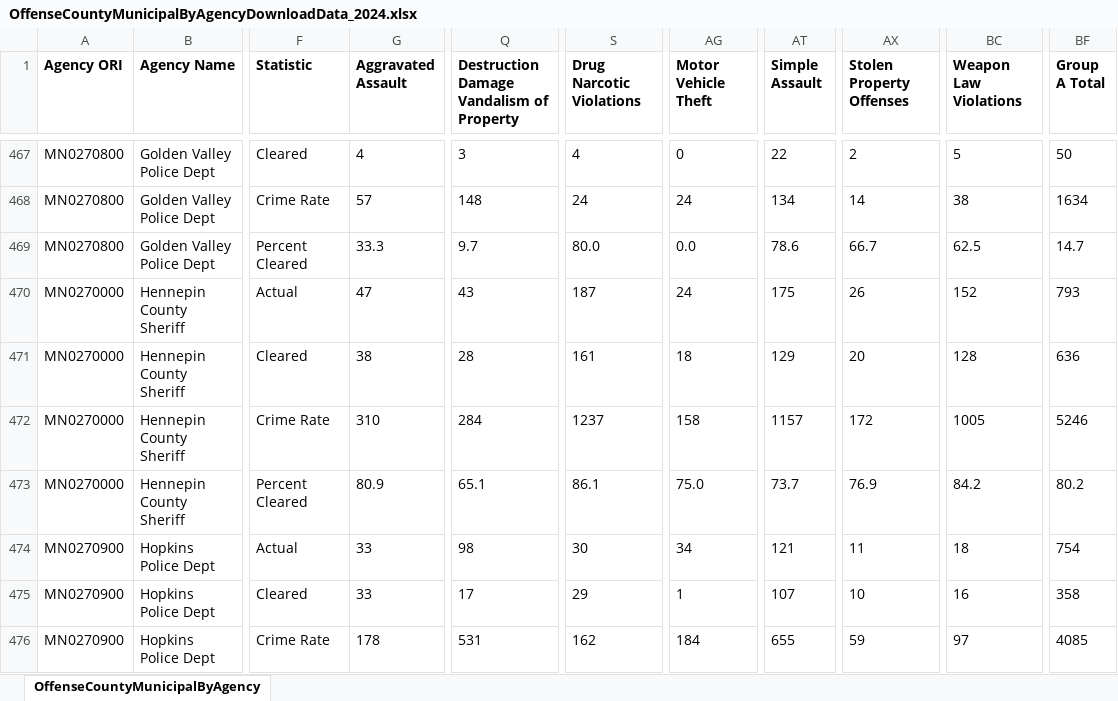
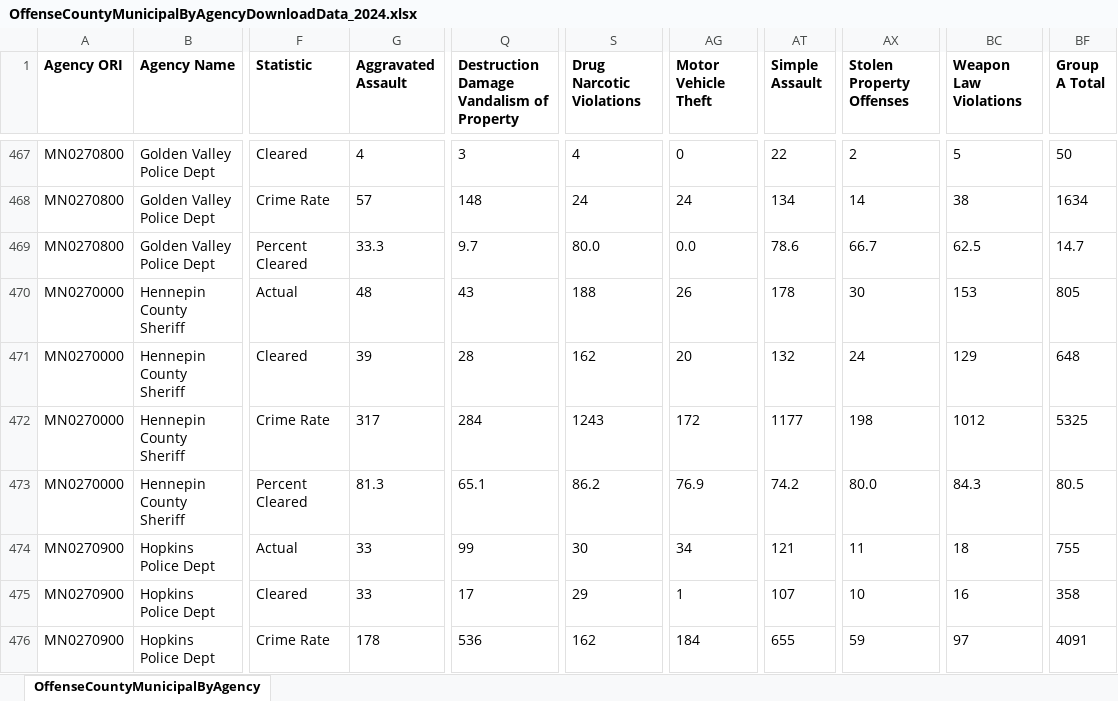
Before and after one commit to striblab/crimedash, an Excel workbook: store/nibrs/OffenseCountyMunicipalByAgencyDownloadData_2024.xlsx, sheet OffenseCountyMunicipalByAgency, drawn as a sheet; only a part is shown, gaps mark what is left out; values as stored, in another font and other column widths than the file's, no borders; the diff covers the shown part only; the diff names each change by its address in the sheet, - before the commit and + after, or states it on an @@ line.

```diff
--- a/store/nibrs/OffenseCountyMunicipalByAgencyDownloadData_2024.xlsx (sheet OffenseCountyMunicipalByAgency)
+++ b/store/nibrs/OffenseCountyMunicipalByAgencyDownloadData_2024.xlsx (sheet OffenseCountyMunicipalByAgency)
-G470 (Aggravated Assault): 47
+G470 (Aggravated Assault): 48
-S470 (Drug Narcotic Violations): 187
+S470 (Drug Narcotic Violations): 188
-AG470 (Motor Vehicle Theft): 24
+AG470 (Motor Vehicle Theft): 26
-AT470 (Simple Assault): 175
+AT470 (Simple Assault): 178
-AX470 (Stolen Property Offenses): 26
+AX470 (Stolen Property Offenses): 30
-BC470 (Weapon Law Violations): 152
+BC470 (Weapon Law Violations): 153
-BF470 (Group A Total): 793
+BF470 (Group A Total): 805
-G471 (Aggravated Assault): 38
+G471 (Aggravated Assault): 39
-S471 (Drug Narcotic Violations): 161
+S471 (Drug Narcotic Violations): 162
-AG471 (Motor Vehicle Theft): 18
+AG471 (Motor Vehicle Theft): 20
-AT471 (Simple Assault): 129
+AT471 (Simple Assault): 132
-AX471 (Stolen Property Offenses): 20
+AX471 (Stolen Property Offenses): 24
-BC471 (Weapon Law Violations): 128
+BC471 (Weapon Law Violations): 129
-BF471 (Group A Total): 636
+BF471 (Group A Total): 648
-G472 (Aggravated Assault): 310
+G472 (Aggravated Assault): 317
-S472 (Drug Narcotic Violations): 1237
+S472 (Drug Narcotic Violations): 1243
-AG472 (Motor Vehicle Theft): 158
+AG472 (Motor Vehicle Theft): 172
-AT472 (Simple Assault): 1157
+AT472 (Simple Assault): 1177
-AX472 (Stolen Property Offenses): 172
+AX472 (Stolen Property Offenses): 198
-BC472 (Weapon Law Violations): 1005
+BC472 (Weapon Law Violations): 1012
-BF472 (Group A Total): 5246
+BF472 (Group A Total): 5325
-G473 (Aggravated Assault): 80.9
+G473 (Aggravated Assault): 81.3
-S473 (Drug Narcotic Violations): 86.1
+S473 (Drug Narcotic Violations): 86.2
-AG473 (Motor Vehicle Theft): 75.0
+AG473 (Motor Vehicle Theft): 76.9
-AT473 (Simple Assault): 73.7
+AT473 (Simple Assault): 74.2
-AX473 (Stolen Property Offenses): 76.9
+AX473 (Stolen Property Offenses): 80.0
-BC473 (Weapon Law Violations): 84.2
+BC473 (Weapon Law Violations): 84.3
-BF473 (Group A Total): 80.2
+BF473 (Group A Total): 80.5
-Q474: 98
+Q474: 99
-BF474 (Group A Total): 754
+BF474 (Group A Total): 755
-Q476: 531
+Q476: 536
-BF476 (Group A Total): 4085
+BF476 (Group A Total): 4091
```
Also changed, not shown: 74 edited cells elsewhere in this sheet, store/nibrs/OffenseCountyMunicipalByAgencyDownloadData_2021.xlsx, store/nibrs/OffenseCountyMunicipalByAgencyDownloadData_2022.xlsx, 17 other files.
